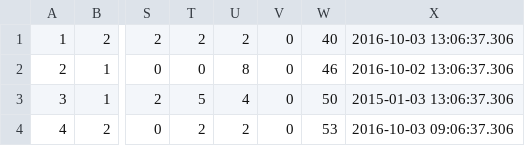
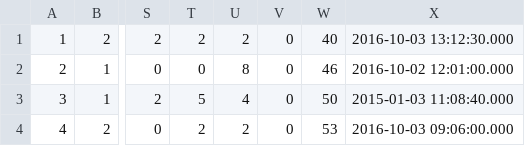
Before and after one commit to dskorka/BowlingGame, a CSV file: src/main/resources/db/games.csv, drawn as a sheet; only a part is shown, gaps mark what is left out; the diff names each change by its address in the sheet, - before the commit and + after, or states it on an @@ line.

```diff
--- a/src/main/resources/db/games.csv
+++ b/src/main/resources/db/games.csv
-X1: 2016-10-03 13:06:37.306
+X1: 2016-10-03 13:12:30.000
-X2: 2016-10-02 13:06:37.306
+X2: 2016-10-02 12:01:00.000
-X3: 2015-01-03 13:06:37.306
+X3: 2015-01-03 11:08:40.000
-X4: 2016-10-03 09:06:37.306
+X4: 2016-10-03 09:06:00.000
```
Also changed, not shown: 17 other files.
